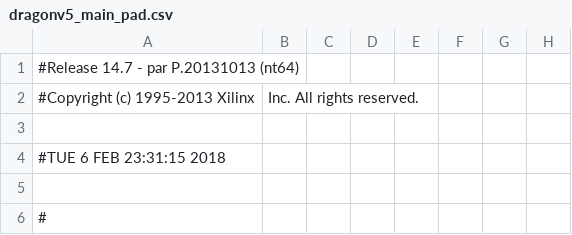
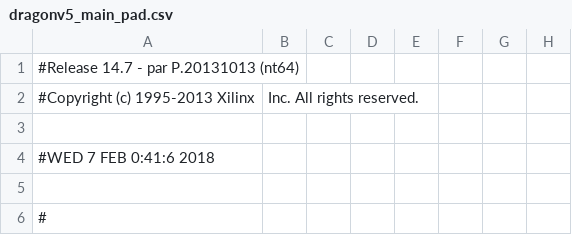
Before and after one commit to CTA-LST-Dragon/Firmware, a CSV file: dragonHDL_V5/20171023_hdl_dv5_3_00_00/DragonHDL5/dragonv5_main_pad.csv, drawn as a sheet; only a part is shown; the diff names each change by its address in the sheet, - before the commit and + after, or states it on an @@ line.

```diff
--- a/dragonHDL_V5/20171023_hdl_dv5_3_00_00/DragonHDL5/dragonv5_main_pad.csv
+++ b/dragonHDL_V5/20171023_hdl_dv5_3_00_00/DragonHDL5/dragonv5_main_pad.csv
-A4: #TUE 6 FEB 23:31:15 2018
+A4: #WED 7 FEB 0:41:6 2018
```
Also changed, not shown: 43 other files.
